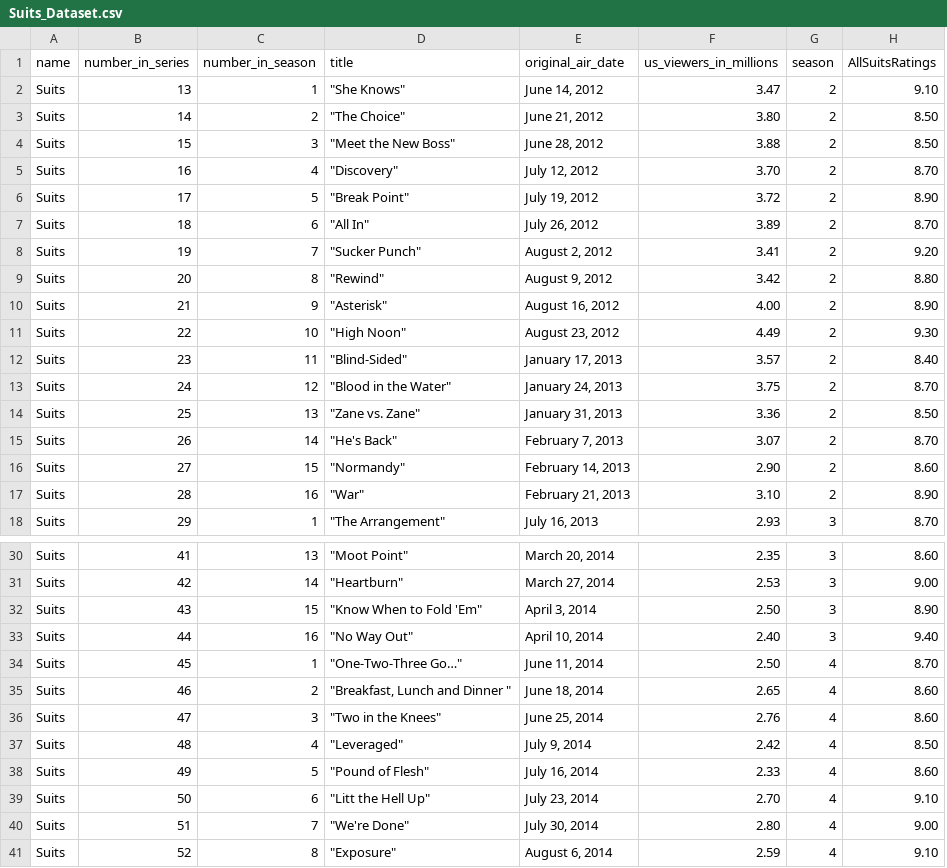
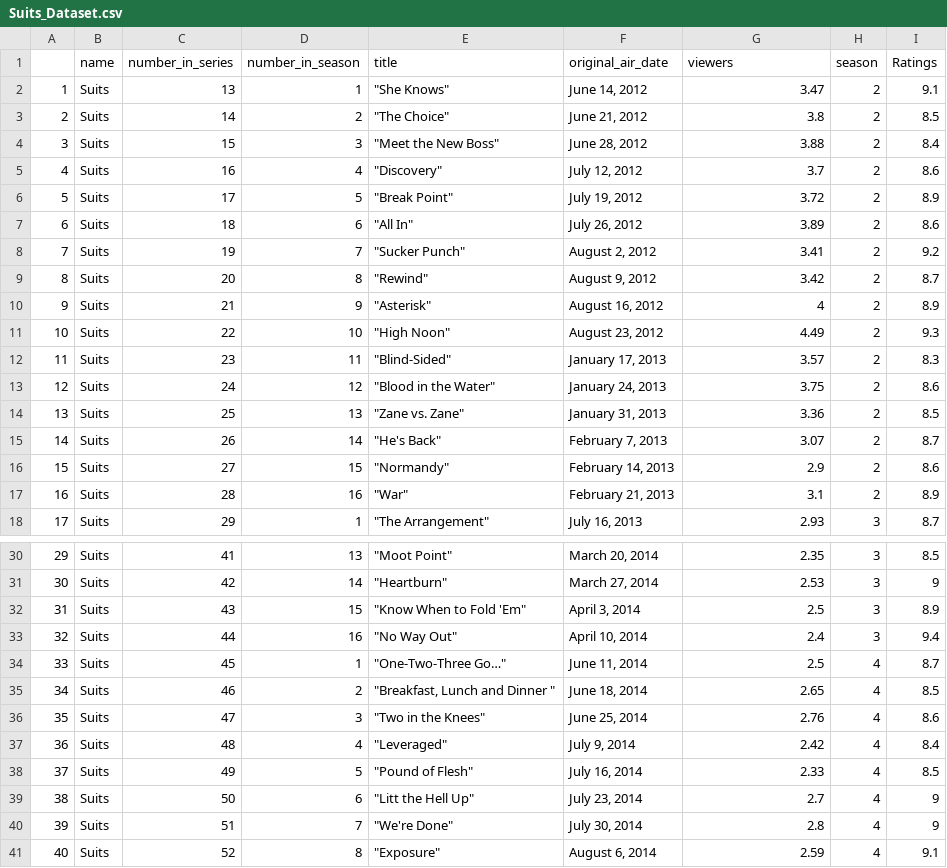
Before and after one commit to KingCarmo/RepeatDAD, a CSV file: Suits_Dataset.csv, drawn as a sheet; only a part is shown, gaps mark what is left out; removed rows and columns are numbered as before the commit, all else as after; the diff covers the shown part only; the diff names each change by its address in the sheet, - before the commit and + after, or states it on an @@ line.

```diff
--- a/Suits_Dataset.csv
+++ b/Suits_Dataset.csv
+column A, rows 2-18: 1 | 2 | 3 | 4 | 5 | 6 | 7 | 8 | 9 | 10 | 11 | 12 | 13 | 14 | 15 | 16 | 17; rows 30-41: 29 | 30 | 31 | 32 | 33 | 34 | 35 | 36 | 37 | 38 | 39 | 40
-column H (AllSuitsRatings), rows 2-18: 9.10 | 8.50 | 8.50 | 8.70 | 8.90 | 8.70 | 9.20 | 8.80 | 8.90 | 9.30 | 8.40 | 8.70 | 8.50 | 8.70 | 8.60 | 8.90 | 8.70; rows 30-41: 8.60 | 9.00 | 8.90 | 9.40 | 8.70 | 8.60 | 8.60 | 8.50 | 8.60 | 9.10 | 9.00 | 9.10
+column I (Ratings), rows 2-18: 9.1 | 8.5 | 8.4 | 8.6 | 8.9 | 8.6 | 9.2 | 8.7 | 8.9 | 9.3 | 8.3 | 8.6 | 8.5 | 8.7 | 8.6 | 8.9 | 8.7; rows 30-41: 8.5 | 9 | 8.9 | 9.4 | 8.7 | 8.5 | 8.6 | 8.4 | 8.5 | 9 | 9 | 9.1
-G1: us_viewers_in_millions
+G1: viewers
-G3 (viewers): 3.80
+G3 (viewers): 3.8
-G5 (viewers): 3.70
+G5 (viewers): 3.7
-G10 (viewers): 4.00
+G10 (viewers): 4
-G16 (viewers): 2.90
+G16 (viewers): 2.9
-G17 (viewers): 3.10
+G17 (viewers): 3.1
-G32 (viewers): 2.50
+G32 (viewers): 2.5
-G33 (viewers): 2.40
+G33 (viewers): 2.4
-G34 (viewers): 2.50
+G34 (viewers): 2.5
-G39 (viewers): 2.70
+G39 (viewers): 2.7
-G40 (viewers): 2.80
+G40 (viewers): 2.8
```
Also changed, not shown: 4 edited cells elsewhere in this file, NCISLA.csv, NCISLA_Dataset.csv, 21 other files.
